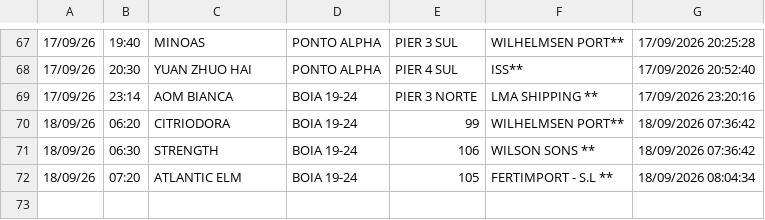
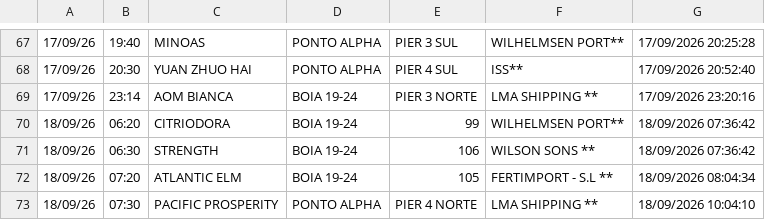
Before and after one commit to Leoofclima/Monitor-Apem, a CSV file: historico_atracacoes.csv, drawn as a sheet; only a part is shown, gaps mark what is left out.

```diff
--- a/historico_atracacoes.csv
+++ b/historico_atracacoes.csv
@@ -72 +72,2 @@
 18/09/26,07:20,ATLANTIC ELM,BOIA 19-24,105,FERTIMPORT - S.L **,18/09/2026 08:04:34
+18/09/26,07:30,PACIFIC PROSPERITY,PONTO ALPHA,PIER 4 NORTE,LMA SHIPPING **,18/09/2026 10:04:10
```
Also changed, not shown: 3 other files.
